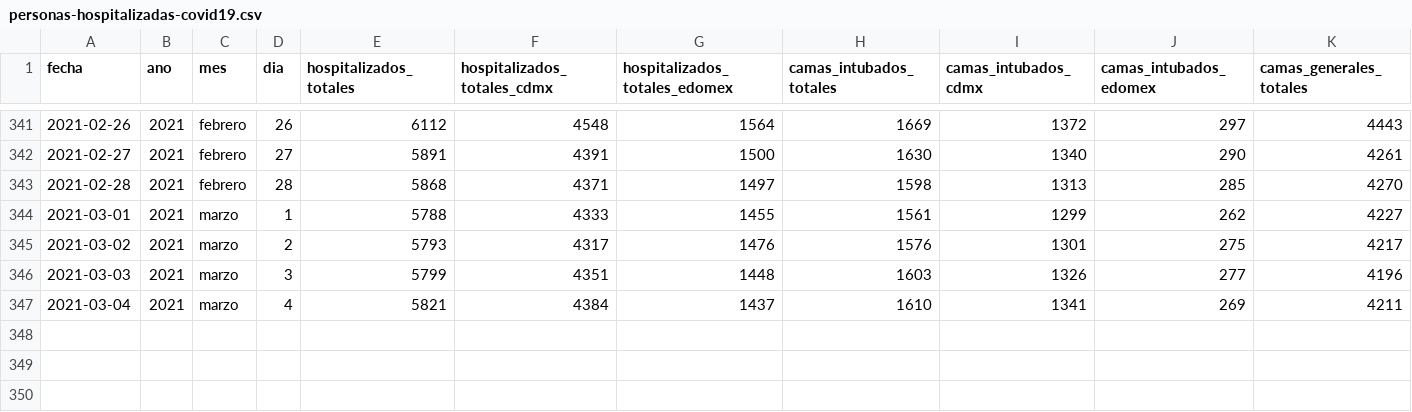
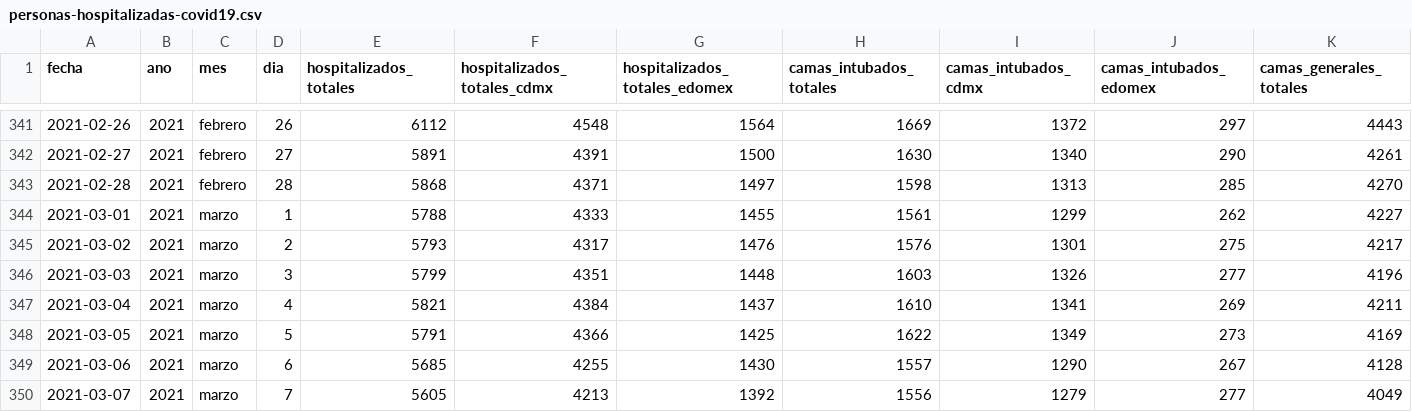
Before and after one commit to carranco-sga/Mexico-COVID-19, a CSV file: Hospitalary_occupation_ZMVM/personas-hospitalizadas-covid19.csv, drawn as a sheet; only a part is shown, gaps mark what is left out; rows hold the shown columns only; the diff names each change by its address in the sheet, - before the commit and + after, or states it on an @@ line.

Commit message:
ZMVM_Hosp: 2021-03-08.

```diff
--- a/Hospitalary_occupation_ZMVM/personas-hospitalizadas-covid19.csv
+++ b/Hospitalary_occupation_ZMVM/personas-hospitalizadas-covid19.csv
+row 348: 2021-03-05 | 2021 | marzo | 5 | 5791 | 4366 | 1425 | 1622 | 1349 | 273 | 4169
+row 349: 2021-03-06 | 2021 | marzo | 6 | 5685 | 4255 | 1430 | 1557 | 1290 | 267 | 4128
+row 350: 2021-03-07 | 2021 | marzo | 7 | 5605 | 4213 | 1392 | 1556 | 1279 | 277 | 4049
```
Also changed, not shown: 1 other file.
